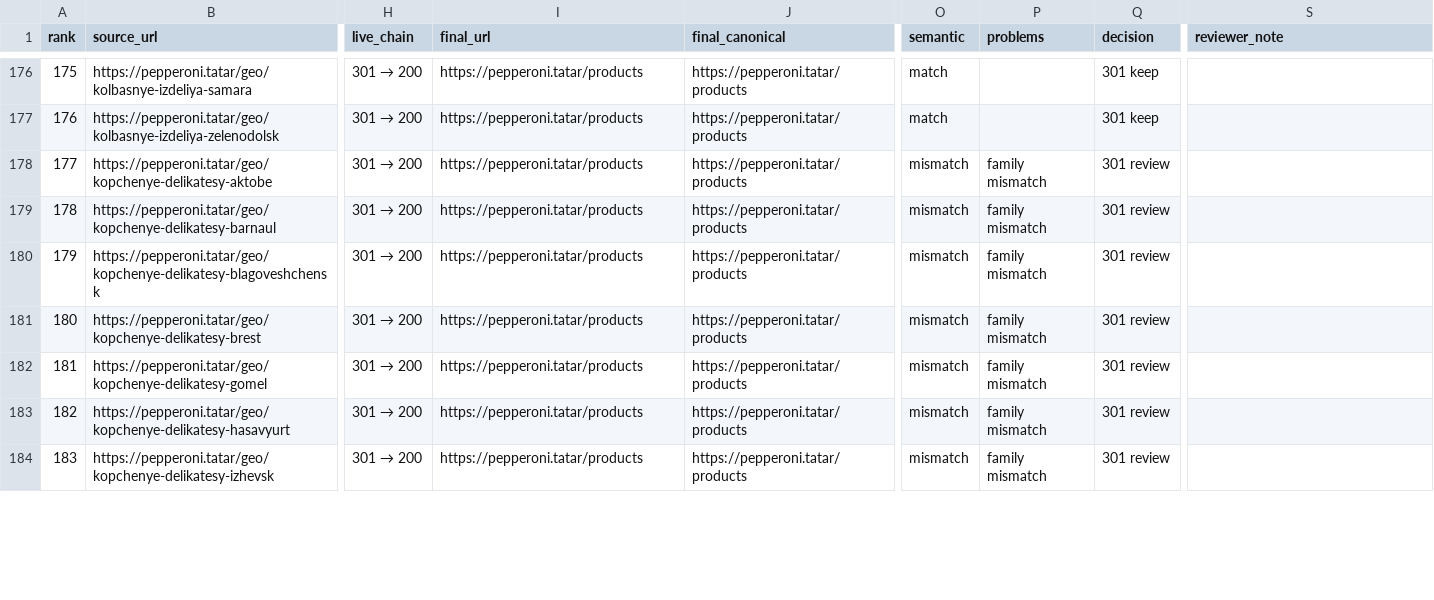
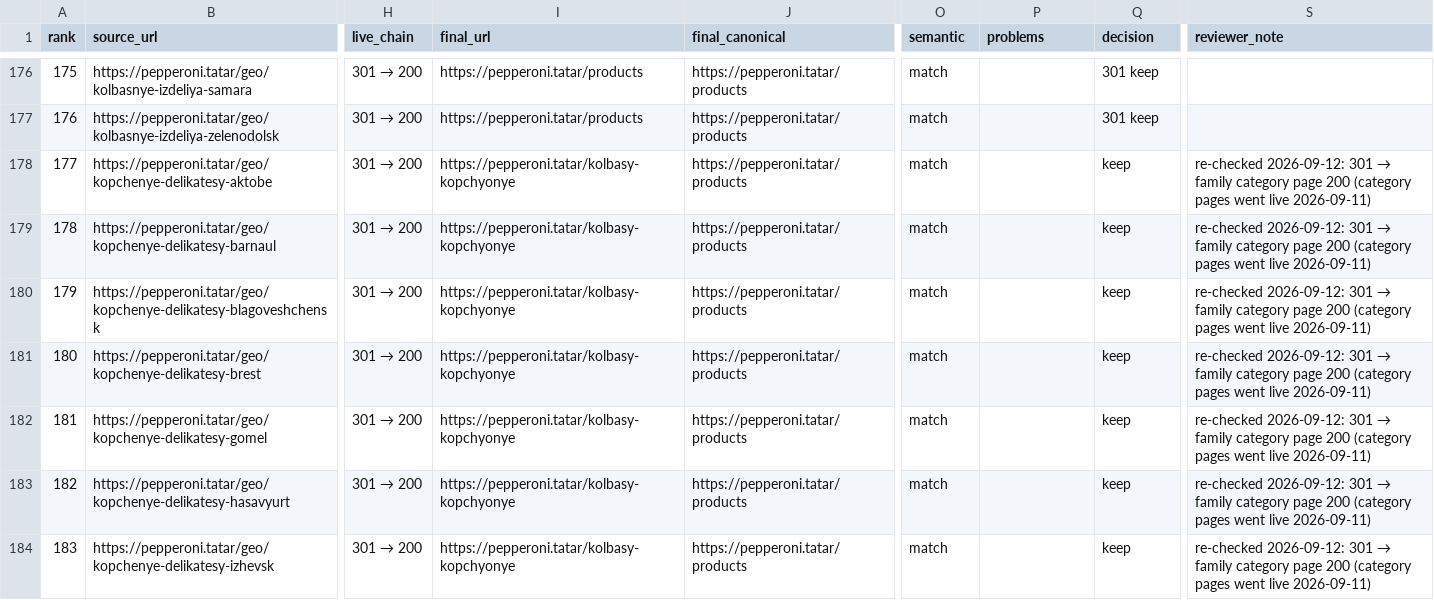
Before and after one commit to sltndevelopments/pepperoni-api, a CSV file: docs/sprint-2026-09/redirect-review.csv, drawn as a sheet; only a part is shown, gaps mark what is left out; the diff covers the shown part only; the diff names each change by its address in the sheet, - before the commit and + after, or states it on an @@ line.

```diff
--- a/docs/sprint-2026-09/redirect-review.csv
+++ b/docs/sprint-2026-09/redirect-review.csv
-I178:I184 (final_url): https://pepperoni.tatar/products
+I178:I184 (final_url): https://pepperoni.tatar/kolbasy-kopchyonye
-O178:O184 (semantic): mismatch
+O178:O184 (semantic): match
-P178:P184 (problems): family mismatch
+P178:P184 (problems): (empty)
-Q178:Q184 (decision): 301 review
+Q178:Q184 (decision): keep
@@ S178:S184 (reviewer_note): (empty) → re-checked 2026-09-12: 301 → family category page 200 (category pages went live 2026-09-11) @@
```
Also changed, not shown: 157 edited cells elsewhere in this file, 2 other files.
